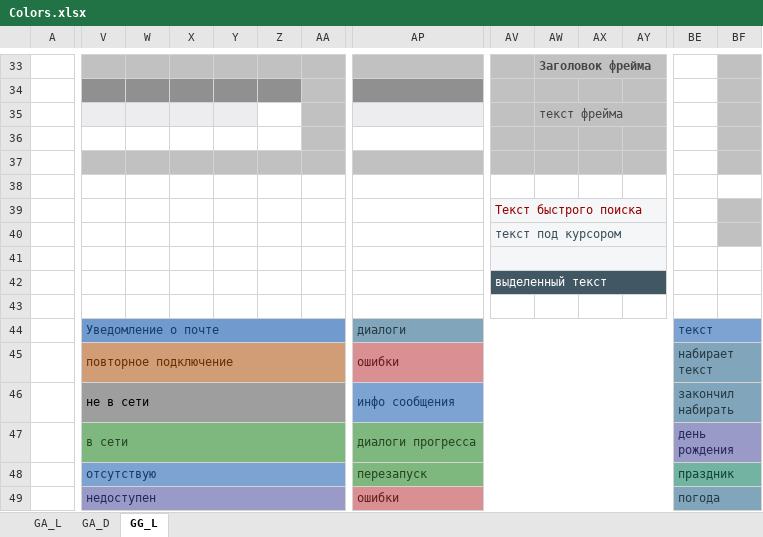
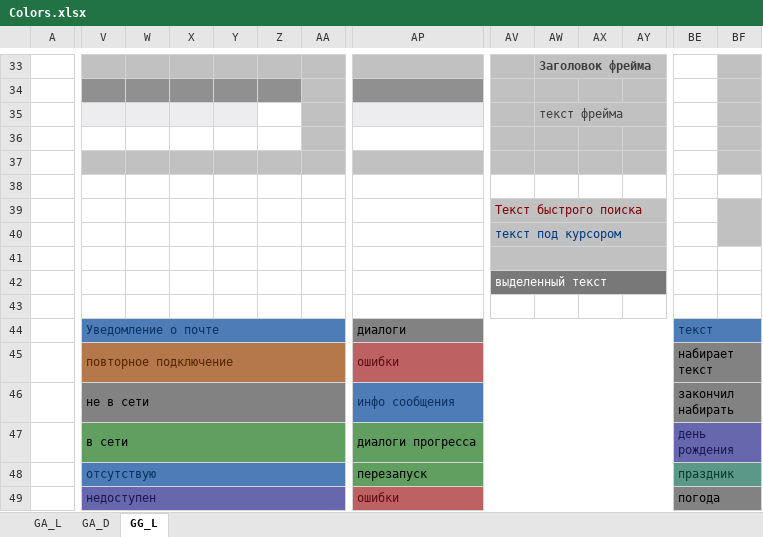
Before and after one commit to miranda-ng/HotCoffee, an Excel workbook: z_source/Colors.xlsx, sheet GG_L, drawn as a sheet; only a part is shown, gaps mark what is left out; values as stored, in another font and other column widths than the file's, no borders; the diff covers the shown part only; the diff names each change by its address in the sheet, - before the commit and + after, or states it on an @@ line.

```diff
--- a/z_source/Colors.xlsx (sheet GG_L)
+++ b/z_source/Colors.xlsx (sheet GG_L)
-AV39:AY41 fill: #F4F6F8
+AV39:AY41 fill: #C1C1C1
+BF39:BF40 merged
-AV40 text colour: #3C4F59
+AV40 text colour: #003980
-AV42:AY42 fill: #425764
+AV42:AY42 fill: #787878
-V44:AA44 fill: #719BCE
+V44:AA44 fill: #4E7CB6
-AP44:AY44 fill: #81A6BB
+AP44:AY44 fill: #828282
-AP44 text colour: #253A45
+AP44 text colour: black
-BE44:BF44 fill: #7CA3D1
+BE44:BF44 fill: #4E7CB6
-V45:AA45 fill: #D09D77
+V45:AA45 fill: #B5784A
-AP45:AY45 fill: #DA8F92
+AP45:AY45 fill: #BE6163
-BE45:BF46 fill: #81A6BB
+BE45:BF46 fill: #828282
-BE45:BE46 text colour: #253A45
+BE45:BE46 text colour: black
-V46:AA46 fill: #9E9E9E
+V46:AA46 fill: #828282
-AP46:AY46 fill: #7CA3D1
+AP46:AY46 fill: #4E7CB6
-V47:AA47 fill: #7EB87E
+V47:AA47 fill: #609F60
-V47 text colour: #254525
+V47 text colour: black
-AP47:AY48 fill: #7EB87E
+AP47:AY48 fill: #609F60
-AP47:AP48 text colour: #254525
+AP47:AP48 text colour: black
-BE47:BF47 fill: #9A9AC9
+BE47:BF47 fill: #6767AD
-V48:AA48 fill: #7CA3D1
+V48:AA48 fill: #4E7CB6
-BE48:BF48 fill: #73B3A2
+BE48:BF48 fill: #5C9888
-V49:AA49 fill: #9A9AC9
+V49:AA49 fill: #6767AD
-AP49:AY49 fill: #DA8F92
+AP49:AY49 fill: #BE6163
-BE49:BF49 fill: #81A6BB
+BE49:BF49 fill: #828282
-BE49 text colour: #253A45
+BE49 text colour: black
```
Also changed, not shown: cell formats and merged cells elsewhere in this sheet, 25 other files.
